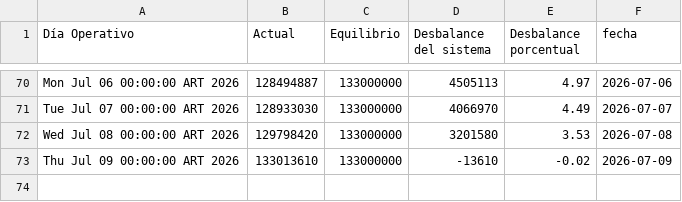
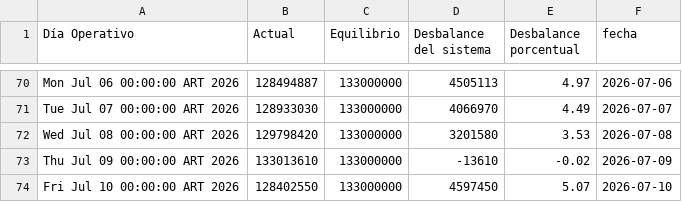
Before and after one commit to mpodeley/estado-del-sistema, a CSV file: public/data/tgn_system_state.csv, drawn as a sheet; only a part is shown, gaps mark what is left out; the diff names each change by its address in the sheet, - before the commit and + after, or states it on an @@ line.

```diff
--- a/public/data/tgn_system_state.csv
+++ b/public/data/tgn_system_state.csv
+row 74: Fri Jul 10 00:00:00 ART 2026 | 128402550 | 133000000 | 4597450 | 5.07 | 2026-07-10
```
Also changed, not shown: 2 other files.
